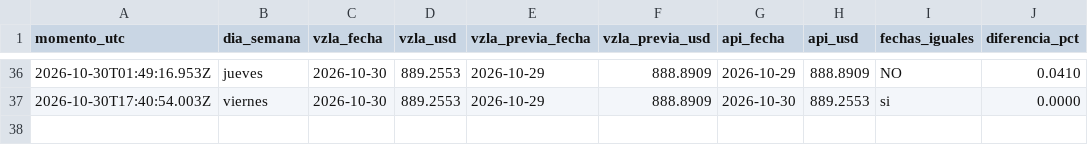
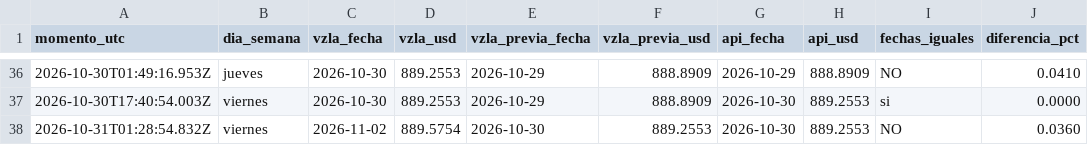
Before and after one commit to josephamselem2-ai/tasa-bcv, a CSV file: datos/registro.csv, drawn as a sheet; only a part is shown, gaps mark what is left out; the diff names each change by its address in the sheet, - before the commit and + after, or states it on an @@ line.

```diff
--- a/datos/registro.csv
+++ b/datos/registro.csv
+row 38: 2026-10-31T01:28:54.832Z | viernes | 2026-11-02 | 889.5754 | 2026-10-30 | 889.2553 | 2026-10-30 | 889.2553 | NO | 0.0360
```
